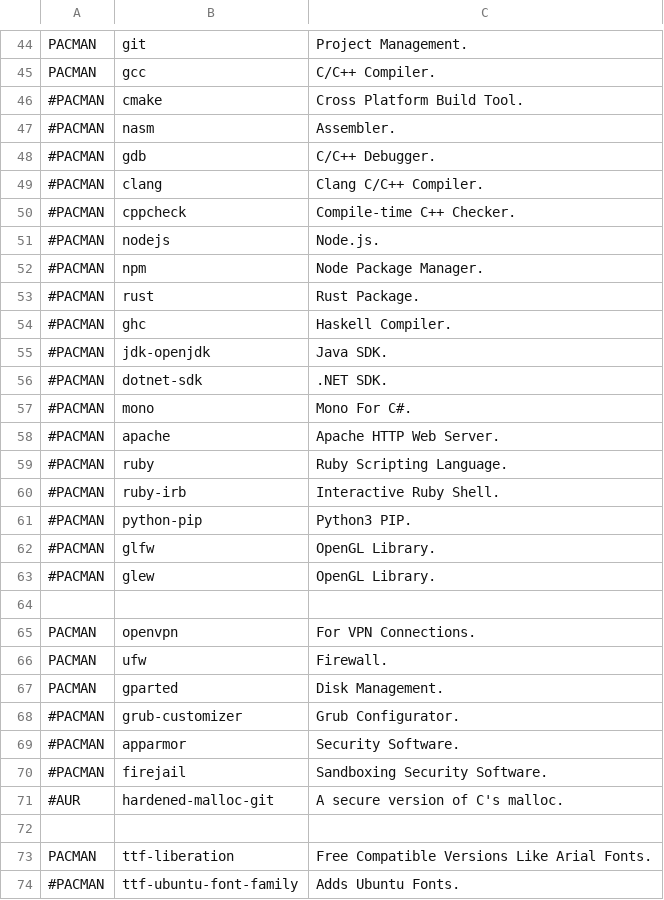
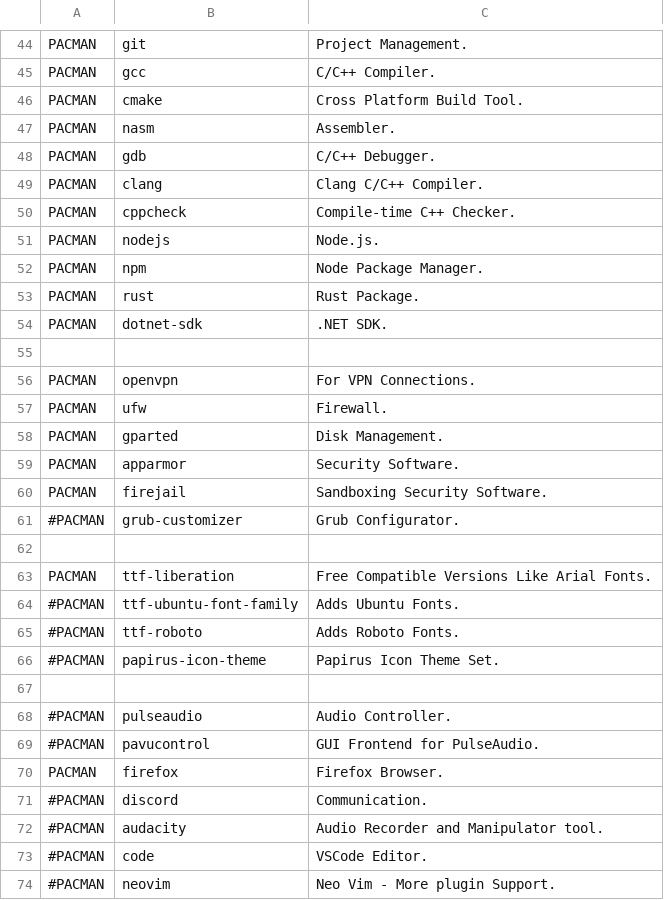
Before and after one commit to james-d12/Archer, a CSV file: scripts/resources/programs.csv, drawn as a sheet; only a part is shown, gaps mark what is left out; the shorter side is filled out with more unchanged rows; the diff covers the shown part only.

```diff
--- a/scripts/resources/programs.csv
+++ b/scripts/resources/programs.csv
@@ -45,20 +45,11 @@ PACMAN,      git,                                   Project Management.
 PACMAN,      gcc,                                   C/C++ Compiler.
-#PACMAN,      cmake,                                 Cross Platform Build Tool.
-#PACMAN,      nasm,                                  Assembler.
-#PACMAN,      gdb,                                   C/C++ Debugger.
-#PACMAN,      clang,                                 Clang C/C++ Compiler.
-#PACMAN,      cppcheck,                              Compile-time C++ Checker.
-#PACMAN,      nodejs,                                Node.js.
-#PACMAN,      npm,                                   Node Package Manager.
-#PACMAN,      rust,                                  Rust Package.
-#PACMAN,      ghc,                                   Haskell Compiler.
-#PACMAN,      jdk-openjdk,                           Java SDK.
-#PACMAN,      dotnet-sdk,                            .NET SDK.
-#PACMAN,      mono,                                  Mono For C#.
-#PACMAN,      apache,                                Apache HTTP Web Server.
-#PACMAN,      ruby,                                  Ruby Scripting Language.
-#PACMAN,      ruby-irb,                              Interactive Ruby Shell.
-#PACMAN,      python-pip,                            Python3 PIP.
-#PACMAN,      glfw,                                  OpenGL Library.
-#PACMAN,      glew,                                  OpenGL Library.
+PACMAN,      cmake,                                 Cross Platform Build Tool.
+PACMAN,      nasm,                                  Assembler.
+PACMAN,      gdb,                                   C/C++ Debugger.
+PACMAN,      clang,                                 Clang C/C++ Compiler.
+PACMAN,      cppcheck,                              Compile-time C++ Checker.
+PACMAN,      nodejs,                                Node.js.
+PACMAN,      npm,                                   Node Package Manager.
+PACMAN,      rust,                                  Rust Package.
+PACMAN,      dotnet-sdk,                            .NET SDK.
 ,,
@@ -67,6 +58,5 @@ PACMAN,      ufw,                                   Firewall.
 PACMAN,      gparted,                               Disk Management.
+PACMAN,      apparmor,                              Security Software.
+PACMAN,      firejail,                              Sandboxing Security Software.
 #PACMAN,      grub-customizer,                       Grub Configurator.
-#PACMAN,      apparmor,                              Security Software.
-#PACMAN,      firejail,                              Sandboxing Security Software.
-#AUR,         hardened-malloc-git,                   A secure version of C's malloc.
 ,,
```
Also changed, not shown: 1 removed row and 45 edited cells elsewhere in this file, 2 other files.
